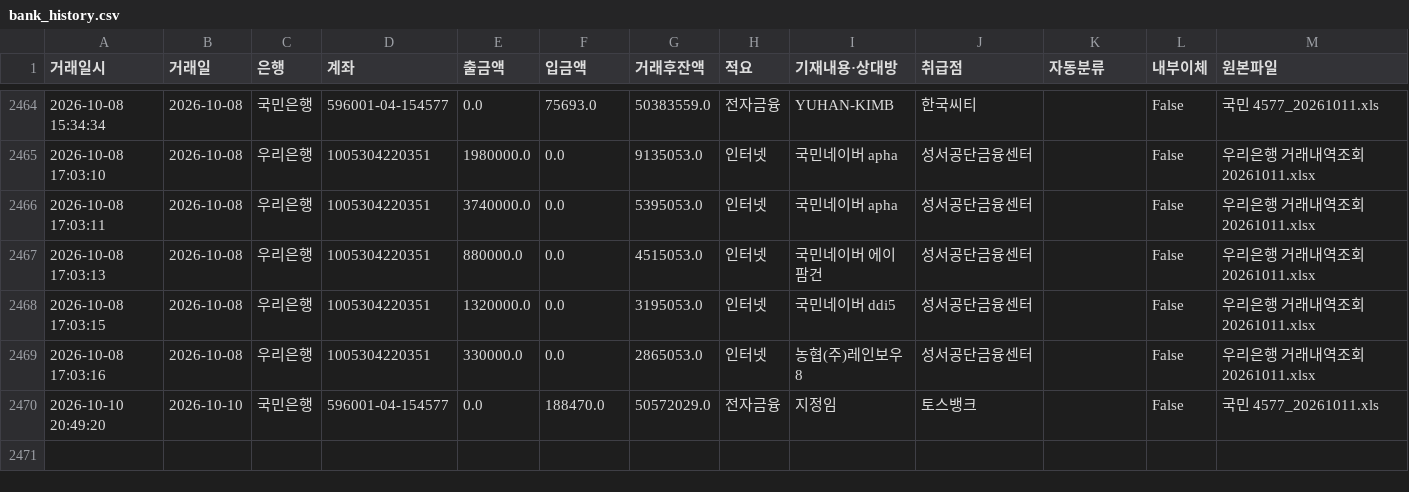
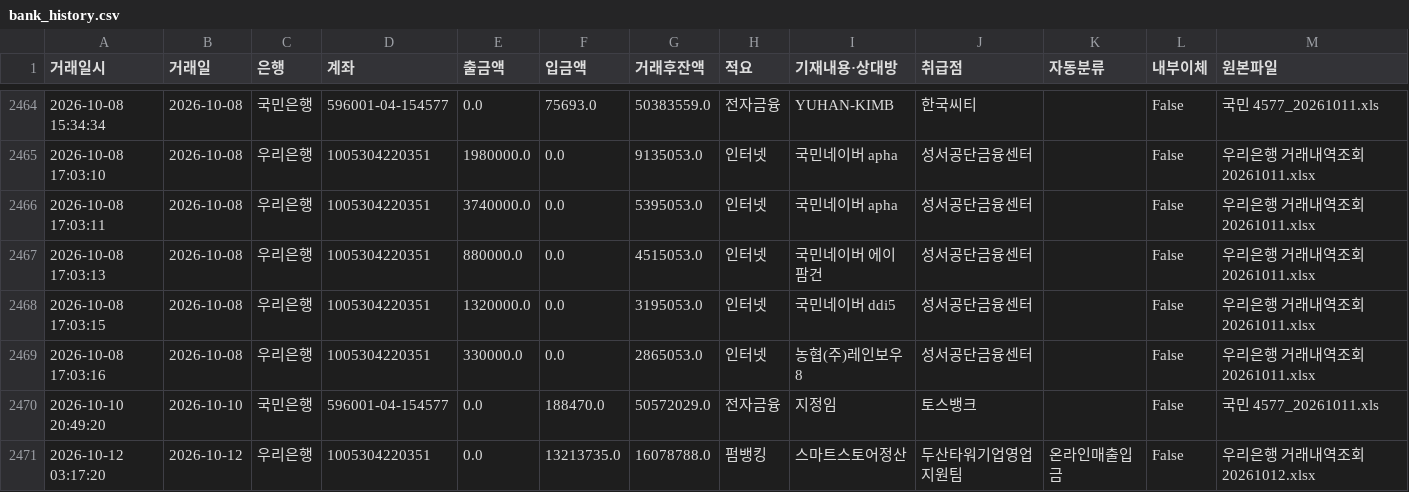
Before and after one commit to goldgarden9620419-maker/mynotes, a CSV file: 01-Projects/에이팜건강-주간자금계획-자동화/자금계획_자동화/00_프로그램/bank_history.csv, drawn as a sheet; only a part is shown, gaps mark what is left out; the diff names each change by its address in the sheet, - before the commit and + after, or states it on an @@ line.

```diff
--- a/01-Projects/에이팜건강-주간자금계획-자동화/자금계획_자동화/00_프로그램/bank_history.csv
+++ b/01-Projects/에이팜건강-주간자금계획-자동화/자금계획_자동화/00_프로그램/bank_history.csv
+row 2471: 2026-10-12 03:17:20 | 2026-10-12 | 우리은행 | 1005304220351 | 0.0 | 13213735.0 | 16078788.0 | 펌뱅킹 | 스마트스토어정산 | 두산타워기업영업지원팀 | 온라인매출입금 | False | 우리은행 거래내역조회 20261012.xlsx
```
Also changed, not shown: 8 other files.
